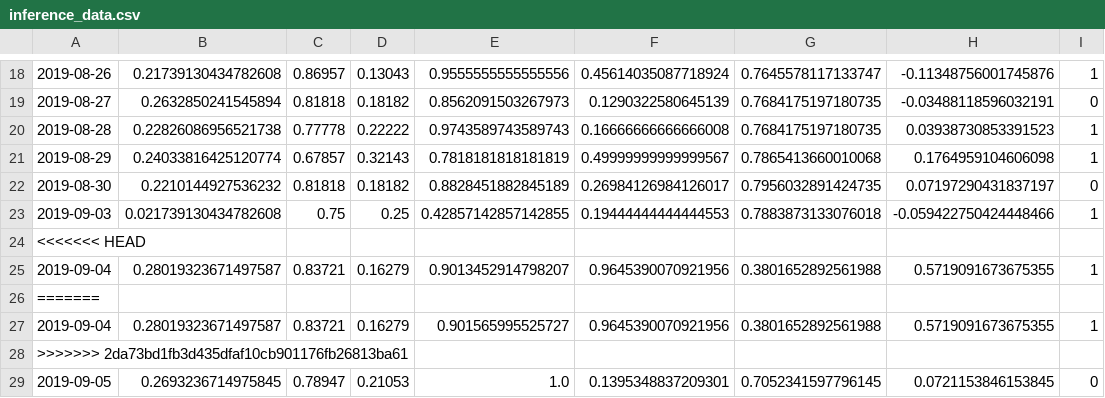
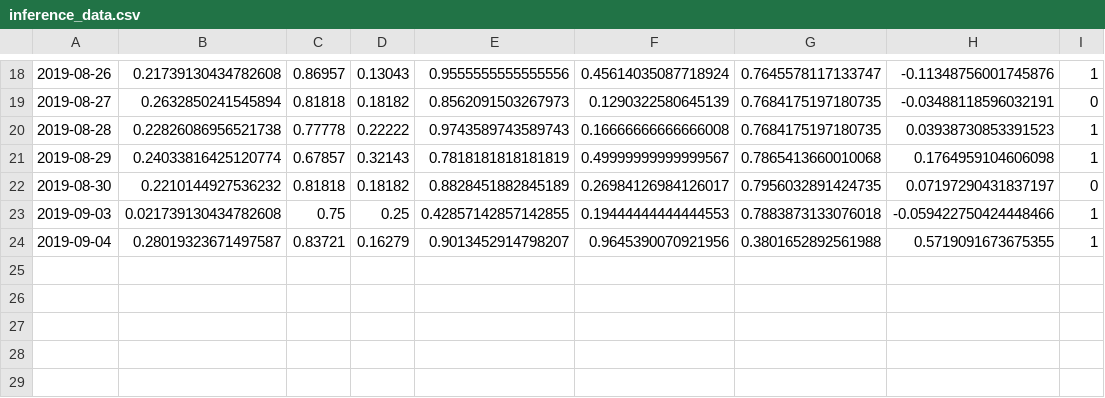
Before and after one commit to Astenna/AI_hackathon, a CSV file: datasets/inference/prepared/inference_data.csv, drawn as a sheet; only a part is shown, gaps mark what is left out.

```diff
--- a/datasets/inference/prepared/inference_data.csv
+++ b/datasets/inference/prepared/inference_data.csv
@@ -23,7 +23,2 @@
 2019-09-03,0.021739130434782608,0.75,0.25,0.42857142857142855,0.19444444444444553,0.7883873133076018,-0.059422750424448466,1
-<<<<<<< HEAD
 2019-09-04,0.28019323671497587,0.83721,0.16279,0.9013452914798207,0.9645390070921956,0.3801652892561988,0.5719091673675355,1
-=======
-2019-09-04,0.28019323671497587,0.83721,0.16279,0.901565995525727,0.9645390070921956,0.3801652892561988,0.5719091673675355,1
->>>>>>> 2da73bd1fb3d435dfaf10cb901176fb26813ba61
-2019-09-05,0.2693236714975845,0.78947,0.21053,1.0,0.1395348837209301,0.7052341597796145,0.0721153846153845,0
```
Also changed, not shown: 1 other file.
